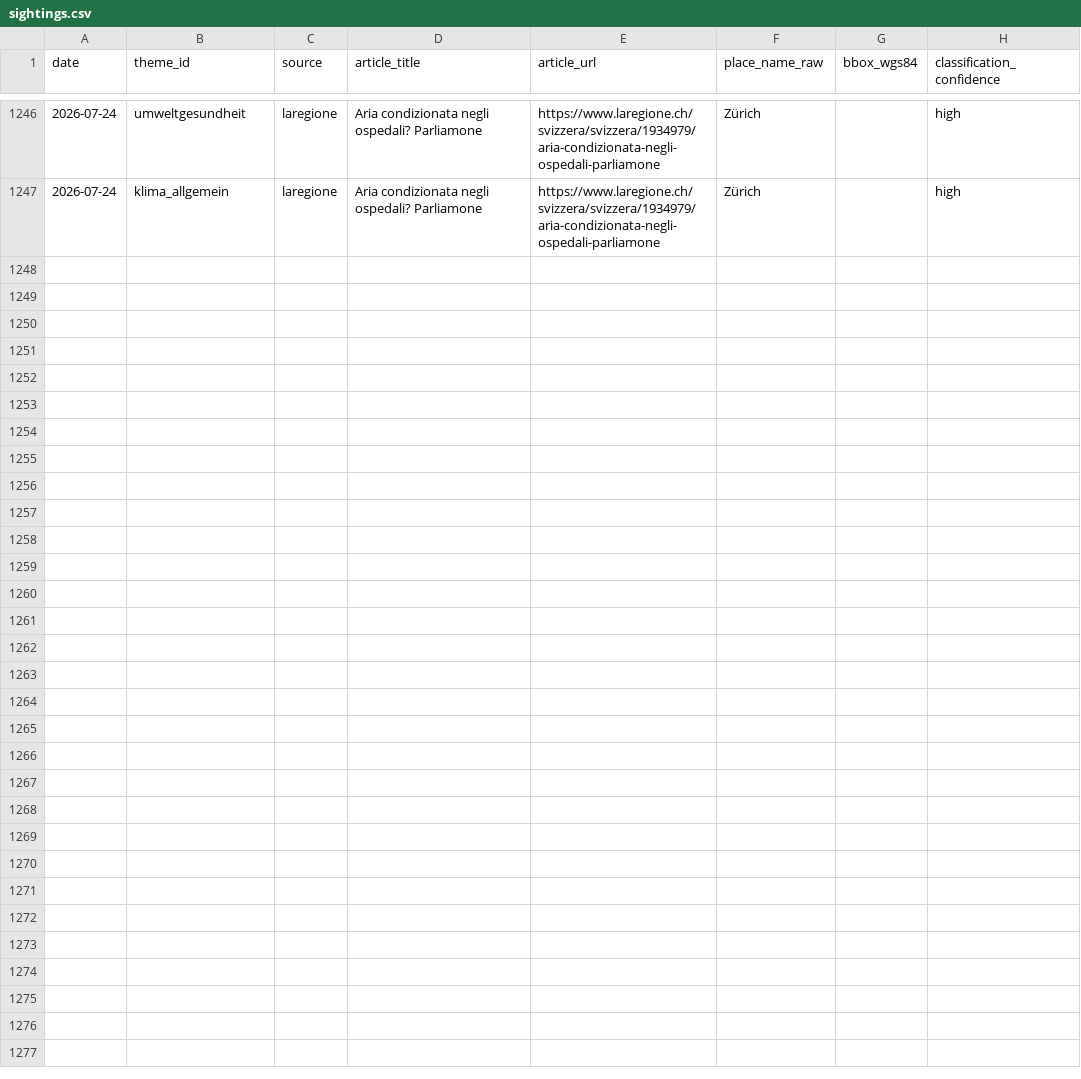
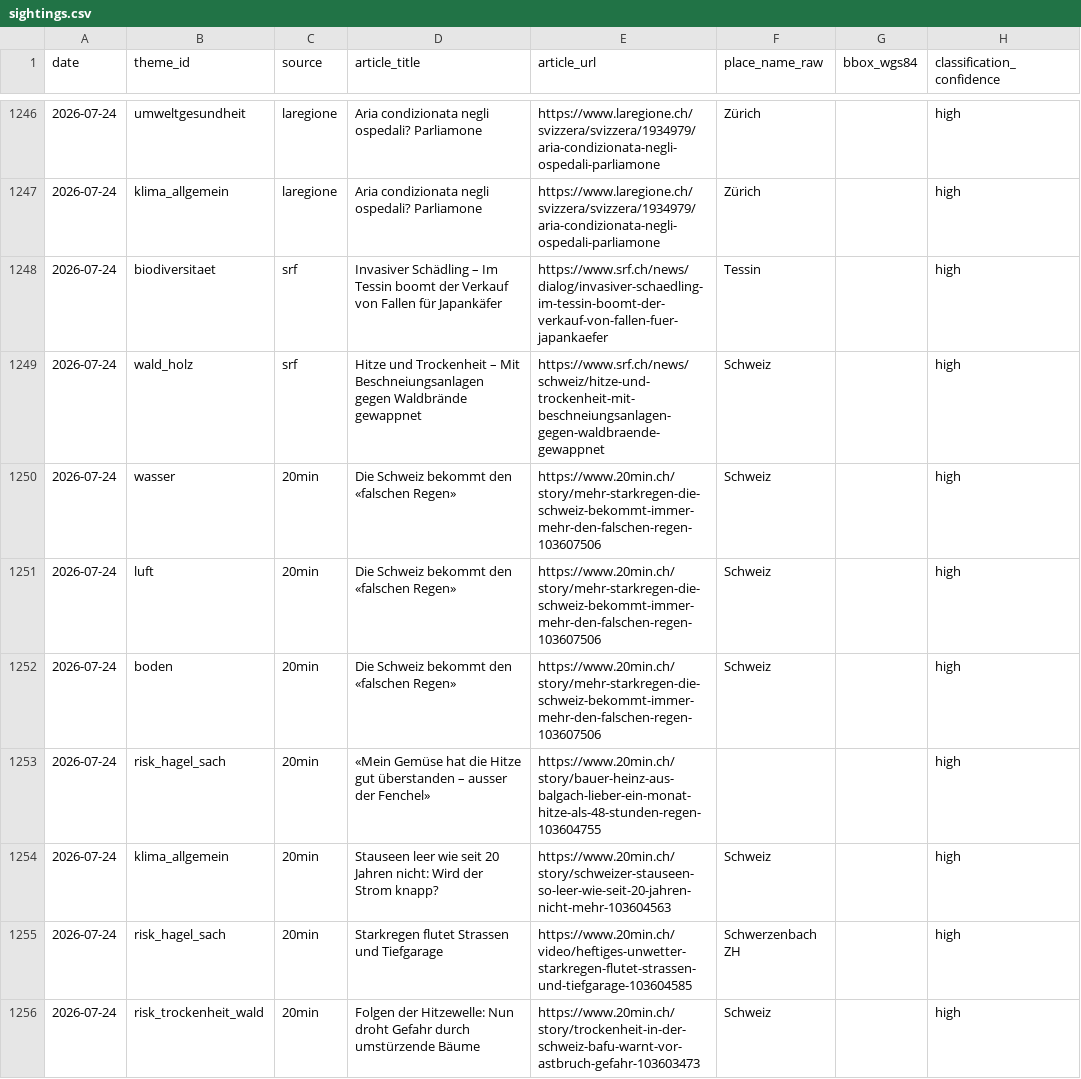
Before and after one commit to nrohrbach/UmweltbarometerSchweiz, a CSV file: data/sightings.csv, drawn as a sheet; only a part is shown, gaps mark what is left out; the diff covers the shown part only; the diff names each change by its address in the sheet, - before the commit and + after, or states it on an @@ line.

```diff
--- a/data/sightings.csv
+++ b/data/sightings.csv
+row 1248: 2026-07-24 | biodiversitaet | srf | Invasiver Schädling – Im Tessin boomt der Verkauf von Fallen für Japankäfer | https://www.srf.ch/news/dialog/invasiver-schaedling-im-tessin-boomt-der-verkauf-von-fallen-fuer-japankaefer | Tessin |  | high
+row 1249: 2026-07-24 | wald_holz | srf | Hitze und Trockenheit – Mit Beschneiungsanlagen gegen Waldbrände gewappnet | https://www.srf.ch/news/schweiz/hitze-und-trockenheit-mit-beschneiungsanlagen-gegen-waldbraende-gewappnet | Schweiz |  | high
+row 1250: 2026-07-24 | wasser | 20min | Die Schweiz bekommt den «falschen Regen» | https://www.20min.ch/story/mehr-starkregen-die-schweiz-bekommt-immer-mehr-den-falschen-regen-103607506 | Schweiz |  | high
+row 1251: 2026-07-24 | luft | 20min | Die Schweiz bekommt den «falschen Regen» | https://www.20min.ch/story/mehr-starkregen-die-schweiz-bekommt-immer-mehr-den-falschen-regen-103607506 | Schweiz |  | high
+row 1252: 2026-07-24 | boden | 20min | Die Schweiz bekommt den «falschen Regen» | https://www.20min.ch/story/mehr-starkregen-die-schweiz-bekommt-immer-mehr-den-falschen-regen-103607506 | Schweiz |  | high
+row 1253: 2026-07-24 | risk_hagel_sach | 20min | «Mein Gemüse hat die Hitze gut überstanden – ausser der Fenchel» | https://www.20min.ch/story/bauer-heinz-aus-balgach-lieber-ein-monat-hitze-als-48-stunden-regen-103604755 |  |  | high
+row 1254: 2026-07-24 | klima_allgemein | 20min | Stauseen leer wie seit 20 Jahren nicht: Wird der Strom knapp? | https://www.20min.ch/story/schweizer-stauseen-so-leer-wie-seit-20-jahren-nicht-mehr-103604563 | Schweiz |  | high
+row 1255: 2026-07-24 | risk_hagel_sach | 20min | Starkregen flutet Strassen und Tiefgarage | https://www.20min.ch/video/heftiges-unwetter-starkregen-flutet-strassen-und-tiefgarage-103604585 | Schwerzenbach ZH |  | high
+row 1256: 2026-07-24 | risk_trockenheit_wald | 20min | Folgen der Hitzewelle: Nun droht Gefahr durch umstürzende Bäume | https://www.20min.ch/story/trockenheit-in-der-schweiz-bafu-warnt-vor-astbruch-gefahr-103603473 | Schweiz |  | high
```
Also changed, not shown: 8 added rows elsewhere in this file.
